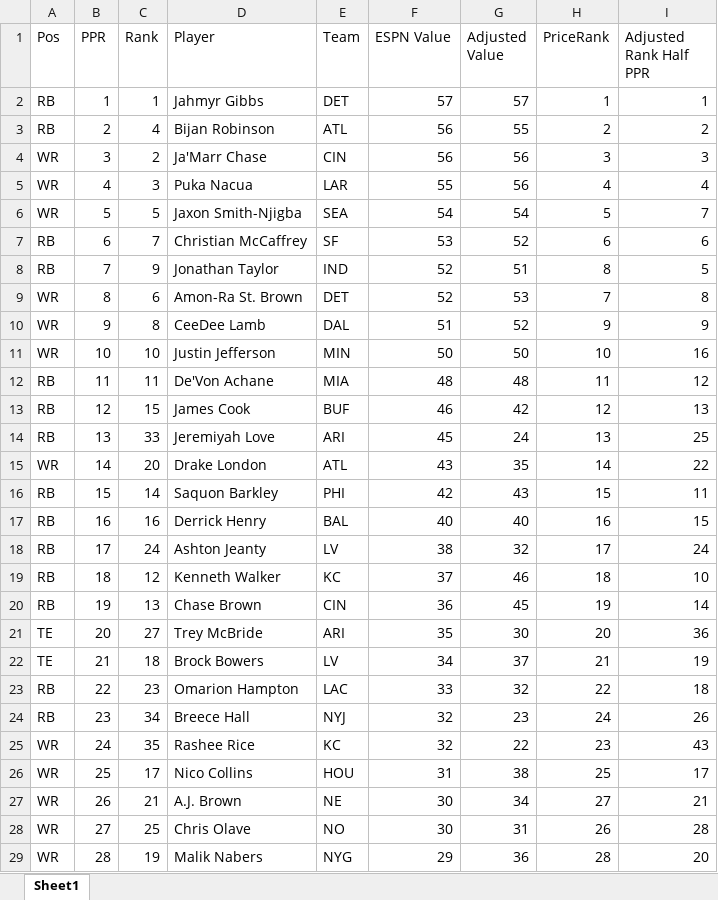
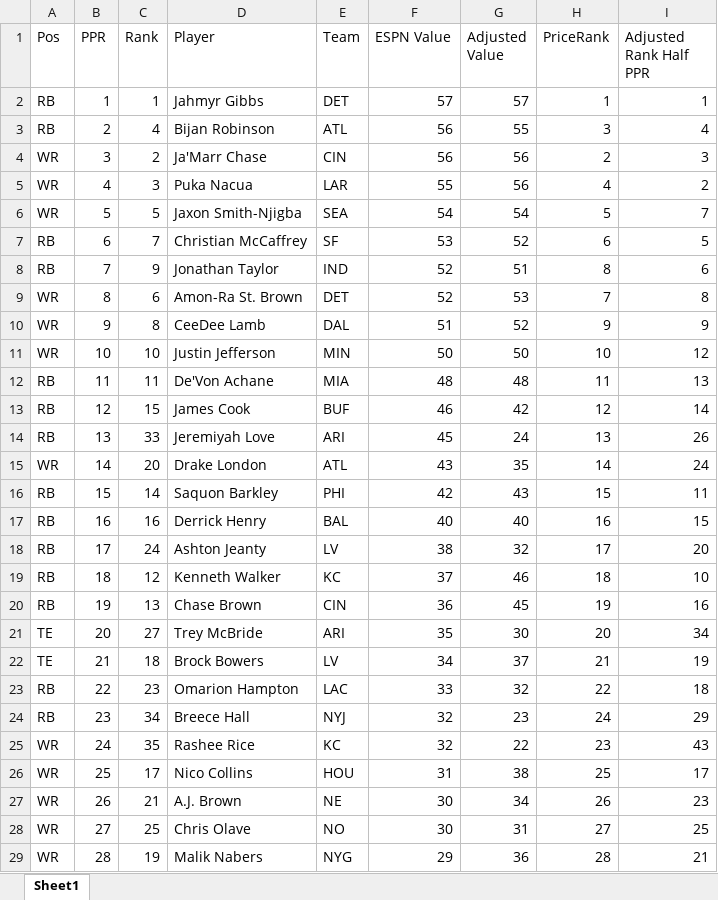
Before and after one commit to dsegundo2/RankingsDiff, an Excel workbook: frontend/public/data/2026/espn/merged_formatted.xlsx, sheet Sheet1, drawn as a sheet; only a part is shown; values as stored, in another font and other column widths than the file's, no cell formats; the diff covers the shown part only; the diff names each change by its address in the sheet, - before the commit and + after, or states it on an @@ line.

```diff
--- a/frontend/public/data/2026/espn/merged_formatted.xlsx (sheet Sheet1)
+++ b/frontend/public/data/2026/espn/merged_formatted.xlsx (sheet Sheet1)
-H3 (PriceRank): 2
+H3 (PriceRank): 3
-I3 (Adjusted Rank Half PPR): 2
+I3 (Adjusted Rank Half PPR): 4
-H4 (PriceRank): 3
+H4 (PriceRank): 2
-I5 (Adjusted Rank Half PPR): 4
+I5 (Adjusted Rank Half PPR): 2
-I7 (Adjusted Rank Half PPR): 6
+I7 (Adjusted Rank Half PPR): 5
-I8 (Adjusted Rank Half PPR): 5
+I8 (Adjusted Rank Half PPR): 6
-I11 (Adjusted Rank Half PPR): 16
+I11 (Adjusted Rank Half PPR): 12
-I12 (Adjusted Rank Half PPR): 12
+I12 (Adjusted Rank Half PPR): 13
-I13 (Adjusted Rank Half PPR): 13
+I13 (Adjusted Rank Half PPR): 14
-I14 (Adjusted Rank Half PPR): 25
+I14 (Adjusted Rank Half PPR): 26
-I15 (Adjusted Rank Half PPR): 22
+I15 (Adjusted Rank Half PPR): 24
-I18 (Adjusted Rank Half PPR): 24
+I18 (Adjusted Rank Half PPR): 20
-I20 (Adjusted Rank Half PPR): 14
+I20 (Adjusted Rank Half PPR): 16
-I21 (Adjusted Rank Half PPR): 36
+I21 (Adjusted Rank Half PPR): 34
-I24 (Adjusted Rank Half PPR): 26
+I24 (Adjusted Rank Half PPR): 29
-H27 (PriceRank): 27
+H27 (PriceRank): 26
-I27 (Adjusted Rank Half PPR): 21
+I27 (Adjusted Rank Half PPR): 23
-H28 (PriceRank): 26
+H28 (PriceRank): 27
-I28 (Adjusted Rank Half PPR): 28
+I28 (Adjusted Rank Half PPR): 25
-I29 (Adjusted Rank Half PPR): 20
+I29 (Adjusted Rank Half PPR): 21
```
Also changed, not shown: 4 added rows, 8 removed rows and 661 edited cells elsewhere in this sheet, cell formats, frontend/public/data/2026/fpros/fpros_merged_formatted.xlsx, 12 other files.
